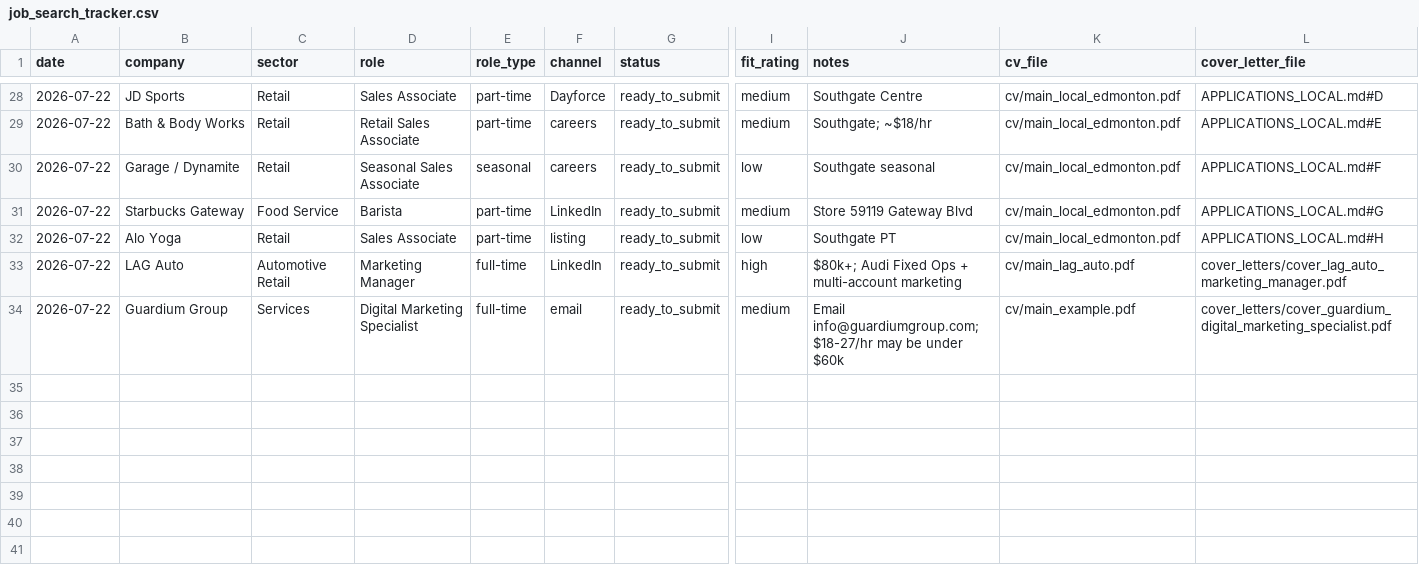
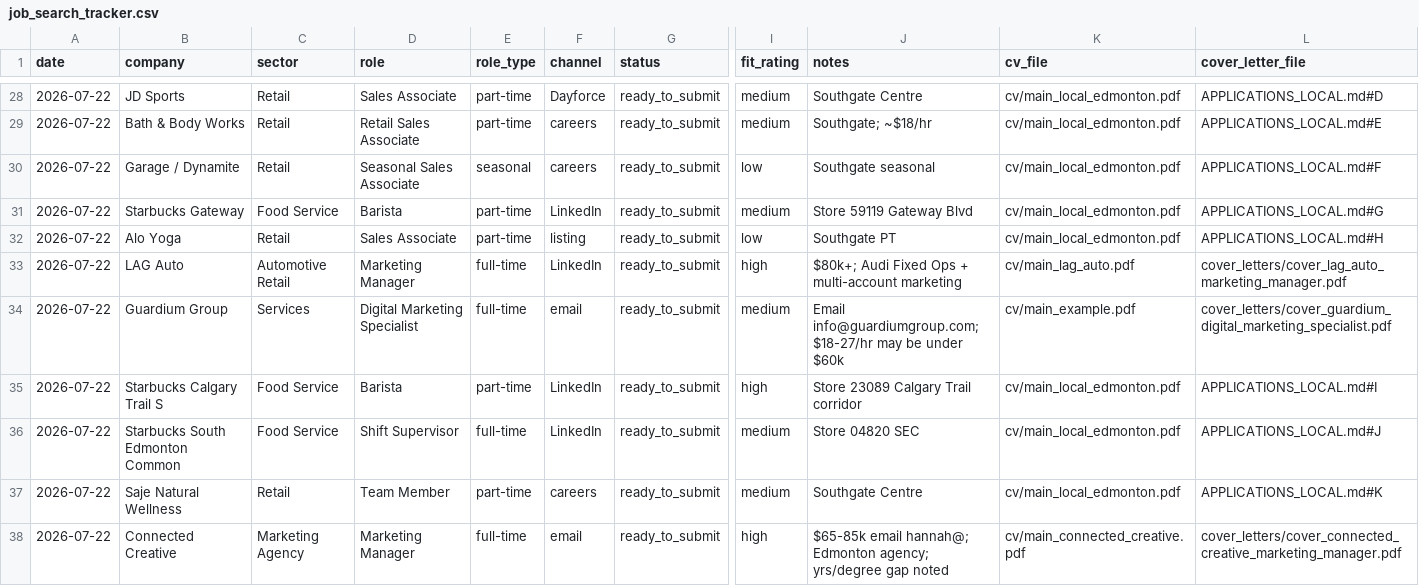
Before and after one commit to luminmarketinggroup-sys/ai-job-search, a CSV file: job_search_tracker.csv, drawn as a sheet; only a part is shown, gaps mark what is left out; rows hold the shown columns only; the diff names each change by its address in the sheet, - before the commit and + after, or states it on an @@ line.

```diff
--- a/job_search_tracker.csv
+++ b/job_search_tracker.csv
+row 35: 2026-07-22 | Starbucks Calgary Trail S | Food Service | Barista | part-time | LinkedIn | ready_to_submit | high | Store 23089 Calgary Trail corridor | cv/main_local_edmonton.pdf | APPLICATIONS_LOCAL.md#I
+row 36: 2026-07-22 | Starbucks South Edmonton Common | Food Service | Shift Supervisor | full-time | LinkedIn | ready_to_submit | medium | Store 04820 SEC | cv/main_local_edmonton.pdf | APPLICATIONS_LOCAL.md#J
+row 37: 2026-07-22 | Saje Natural Wellness | Retail | Team Member | part-time | careers | ready_to_submit | medium | Southgate Centre | cv/main_local_edmonton.pdf | APPLICATIONS_LOCAL.md#K
+row 38: 2026-07-22 | Connected Creative | Marketing Agency | Marketing Manager | full-time | email | ready_to_submit | high | $65-85k email hannah@; Edmonton agency; yrs/degree gap noted | cv/main_connected_creative.pdf | cover_letters/cover_connected_creative_marketing_manager.pdf
```
Also changed, not shown: 4 other files.
